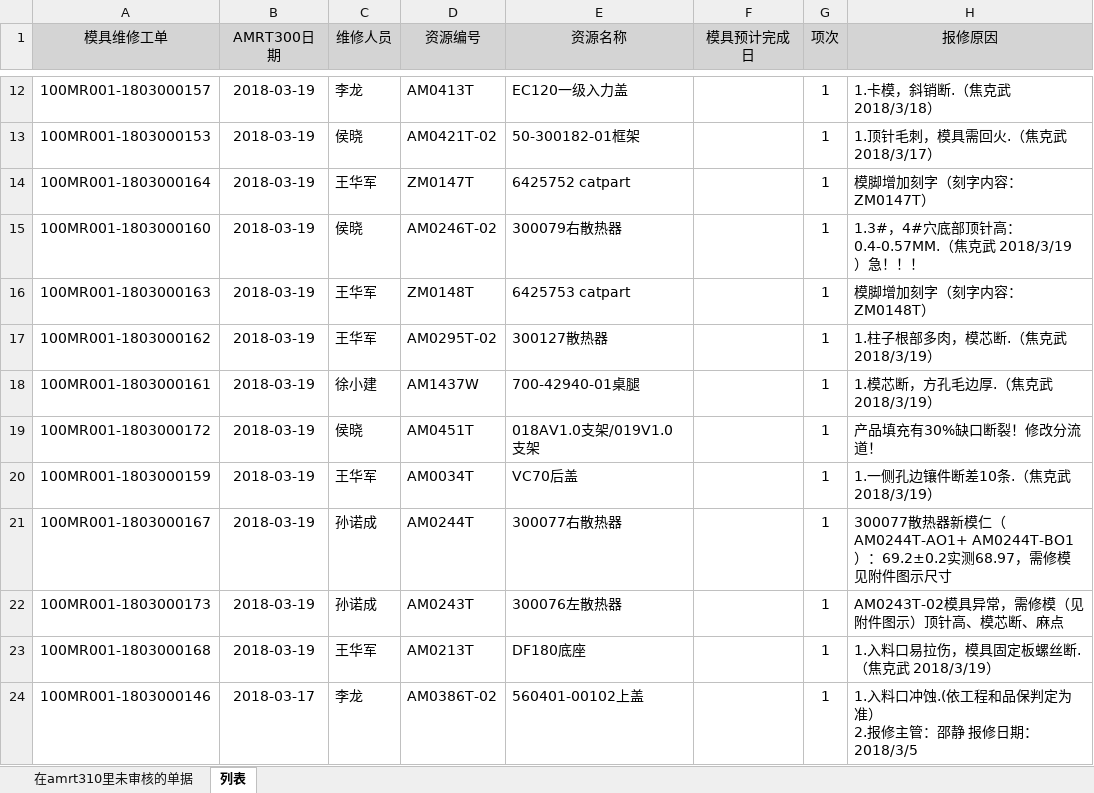
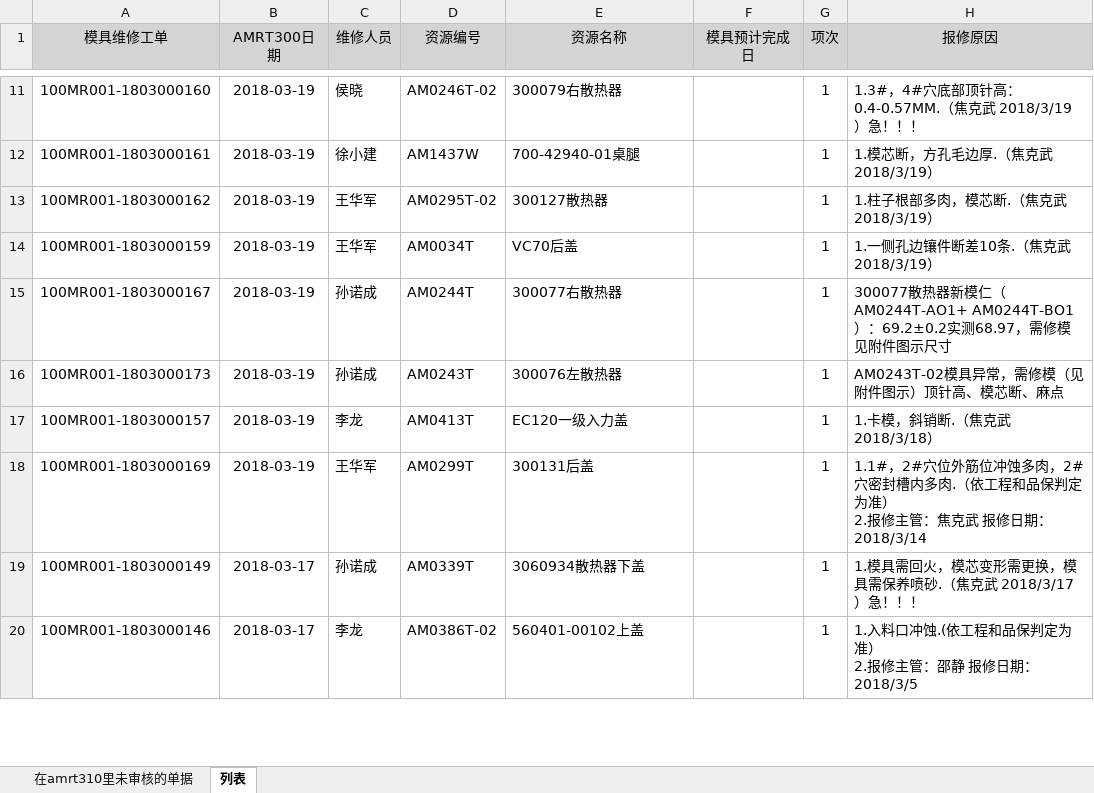
Before and after one commit to ft2017/FT2018muju, an Excel workbook: mysite/File.xlsx, sheet 列表, drawn as a sheet; only a part is shown, gaps mark what is left out; values as stored, in another font and other column widths than the file's, no borders; removed rows and columns are numbered as before the commit, all else as after; ↵ is a line break in a cell; the diff covers the shown part only; the diff names each change by its address in the sheet, - before the commit and + after, or states it on an @@ line.

Commit message:
upload excel03-22

```diff
--- a/mysite/File.xlsx (sheet 列表)
+++ b/mysite/File.xlsx (sheet 列表)
-row 13: 100MR001-1803000153 | 2018-03-19 | 侯晓 | AM0421T-02 | 50-300182-01框架 |  | 1 | 1.顶针毛刺，模具需回火.（焦克武 2018/3/17）
-row 14: 100MR001-1803000164 | 2018-03-19 | 王华军 | ZM0147T | 6425752 catpart |  | 1 | 模脚增加刻字（刻字内容：ZM0147T）
-row 16: 100MR001-1803000163 | 2018-03-19 | 王华军 | ZM0148T | 6425753 catpart |  | 1 | 模脚增加刻字（刻字内容：ZM0148T）
@@ row 18 moved to row 12: 100MR001-1803000161 @@
-row 19: 100MR001-1803000172 | 2018-03-19 | 侯晓 | AM0451T | 018AV1.0支架/019V1.0支架 |  | 1 | 产品填充有30%缺口断裂！修改分流道！
@@ row 12 moved to row 17: 100MR001-1803000157 @@
-A18 (模具维修工单): 100MR001-1803000168
+A18 (模具维修工单): 100MR001-1803000169
-D18 (资源编号): AM0213T
+D18 (资源编号): AM0299T
-E18 (资源名称): DF180底座
+E18 (资源名称): 300131后盖
-H18 (报修原因): 1.入料口易拉伤，模具固定板螺丝断.（焦克武 2018/3/19）
+H18 (报修原因): 1.1#，2#穴位外筋位冲蚀多肉，2#穴密封槽内多肉.（依工程和品保判定为准） ↵ 2.报修主管：焦克武 报修日期：2018/3/14
@@ row 25 moved to row 19: 100MR001-1803000149 @@
```
Also changed, not shown: 3 added rows, 8 removed rows and 3 moved rows elsewhere in this sheet, 1 other file.
